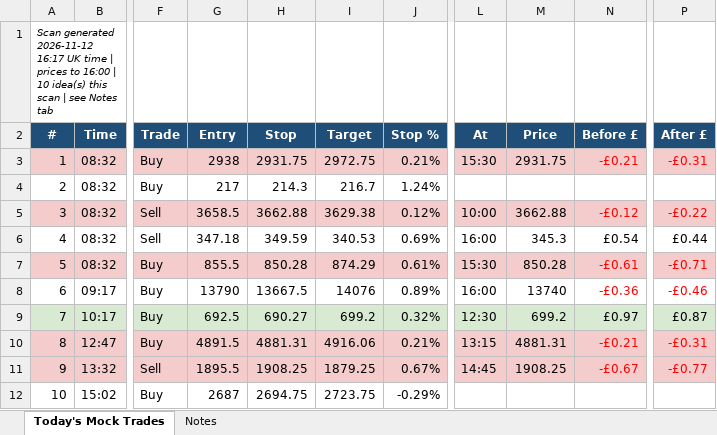
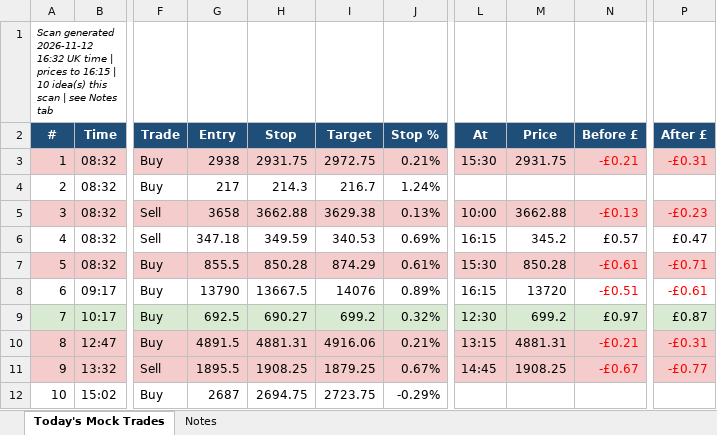
Before and after one commit to philwright210458-blip/ftse-trader, an Excel workbook: ftse_scan_latest.xlsx, sheet Today's Mock Trades, drawn as a sheet; only a part is shown, gaps mark what is left out; values as stored, in another font and other column widths than the file's, no borders; the diff names each change by its address in the sheet, - before the commit and + after, or states it on an @@ line.

```diff
--- a/ftse_scan_latest.xlsx (sheet Today's Mock Trades)
+++ b/ftse_scan_latest.xlsx (sheet Today's Mock Trades)
-A1 (#): …generated 2026-11-12 16:17 UK time | prices to 16:00 | 10…
+A1 (#): …generated 2026-11-12 16:32 UK time | prices to 16:15 | 10…
-G5 (Entry): 3658.5
+G5 (Entry): 3658
-J5 (Stop %): 0.12%
+J5 (Stop %): 0.13%
-N5 (Before £): -£0.12
+N5 (Before £): -£0.13
-P5 (After £): -£0.22
+P5 (After £): -£0.23
-L6 (At): 16:00
+L6 (At): 16:15
-M6 (Price): 345.3
+M6 (Price): 345.2
-N6 (Before £): £0.54
+N6 (Before £): £0.57
-P6 (After £): £0.44
+P6 (After £): £0.47
-L8 (At): 16:00
+L8 (At): 16:15
-M8 (Price): 13740
+M8 (Price): 13720
-N8 (Before £): -£0.36
+N8 (Before £): -£0.51
-P8 (After £): -£0.46
+P8 (After £): -£0.61
```
Also changed, not shown: 2 other files.
